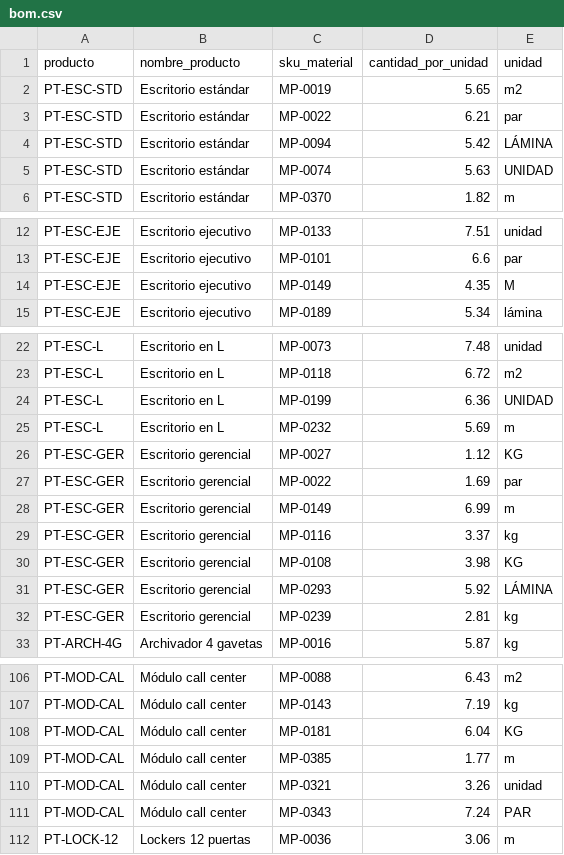
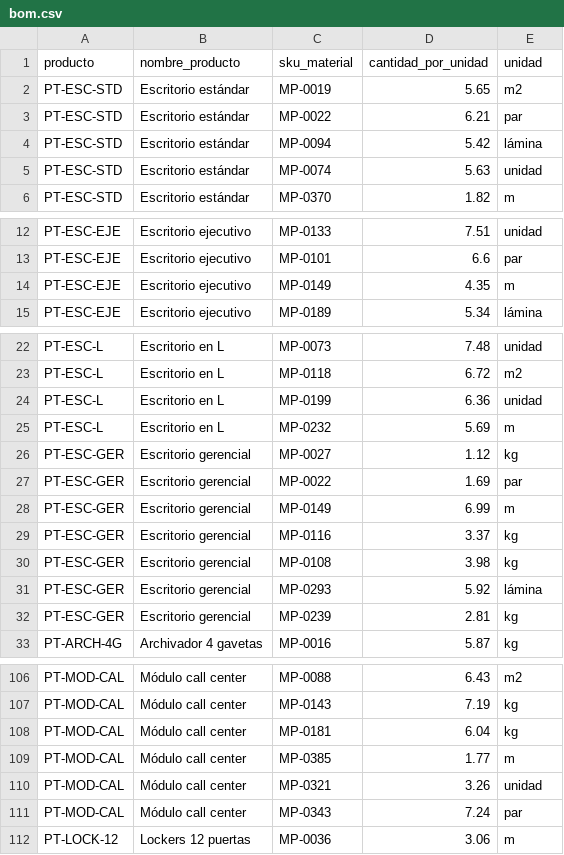
Before and after one commit to juliancarmotrice-star/E2, a CSV file: bom.csv, drawn as a sheet; only a part is shown, gaps mark what is left out; the diff covers the shown part only.

Commit message:
fix(data-quality): normalizacion de categorias, correccion de fechas y deduccion de lead times
- movimientos_inventario: correccion de formato y fechas invalidas YYYY-DD-MM a YYYY-MM-DD (2026-05-13)
- ordenes_compra: correccion de typo de decada en fecha_recepcion (2035 -> 2024/2025/2026)
- bom: estandarizacion de nomenclatura de unidad a minusculas
- maestro_materiales: consolidacion de 8 categorias canonicas y deduccion de 54 lead times nulos desde ordenes de compra
- sql: adicion de script reproducible de limpieza para Supabase
- .gitignore: adicion de carpetas temporales de scratch

```diff
--- a/bom.csv
+++ b/bom.csv
@@ -3,4 +3,4 @@ PT-ESC-STD,Escritorio estándar,MP-0019,5.65,m2
 PT-ESC-STD,Escritorio estándar,MP-0022,6.21,par
-PT-ESC-STD,Escritorio estándar,MP-0094,5.42,LÁMINA
-PT-ESC-STD,Escritorio estándar,MP-0074,5.63,UNIDAD
+PT-ESC-STD,Escritorio estándar,MP-0094,5.42,lámina
+PT-ESC-STD,Escritorio estándar,MP-0074,5.63,unidad
 PT-ESC-STD,Escritorio estándar,MP-0370,1.82,m
@@ -13,3 +13,3 @@ PT-ESC-EJE,Escritorio ejecutivo,MP-0133,7.51,unidad
 PT-ESC-EJE,Escritorio ejecutivo,MP-0101,6.6,par
-PT-ESC-EJE,Escritorio ejecutivo,MP-0149,4.35,M
+PT-ESC-EJE,Escritorio ejecutivo,MP-0149,4.35,m
 PT-ESC-EJE,Escritorio ejecutivo,MP-0189,5.34,lámina
@@ -23,5 +23,5 @@ PT-ESC-L,Escritorio en L,MP-0073,7.48,unidad
 PT-ESC-L,Escritorio en L,MP-0118,6.72,m2
-PT-ESC-L,Escritorio en L,MP-0199,6.36,UNIDAD
+PT-ESC-L,Escritorio en L,MP-0199,6.36,unidad
 PT-ESC-L,Escritorio en L,MP-0232,5.69,m
-PT-ESC-GER,Escritorio gerencial,MP-0027,1.12,KG
+PT-ESC-GER,Escritorio gerencial,MP-0027,1.12,kg
 PT-ESC-GER,Escritorio gerencial,MP-0022,1.69,par
@@ -29,4 +29,4 @@ PT-ESC-GER,Escritorio gerencial,MP-0149,6.99,m
 PT-ESC-GER,Escritorio gerencial,MP-0116,3.37,kg
-PT-ESC-GER,Escritorio gerencial,MP-0108,3.98,KG
-PT-ESC-GER,Escritorio gerencial,MP-0293,5.92,LÁMINA
+PT-ESC-GER,Escritorio gerencial,MP-0108,3.98,kg
+PT-ESC-GER,Escritorio gerencial,MP-0293,5.92,lámina
 PT-ESC-GER,Escritorio gerencial,MP-0239,2.81,kg
@@ -107,6 +107,6 @@ PT-MOD-CAL,Módulo call center,MP-0088,6.43,m2
 PT-MOD-CAL,Módulo call center,MP-0143,7.19,kg
-PT-MOD-CAL,Módulo call center,MP-0181,6.04,KG
+PT-MOD-CAL,Módulo call center,MP-0181,6.04,kg
 PT-MOD-CAL,Módulo call center,MP-0385,1.77,m
 PT-MOD-CAL,Módulo call center,MP-0321,3.26,unidad
-PT-MOD-CAL,Módulo call center,MP-0343,7.24,PAR
+PT-MOD-CAL,Módulo call center,MP-0343,7.24,par
 PT-LOCK-12,Lockers 12 puertas,MP-0036,3.06,m
```
Also changed, not shown: 4 edited cells elsewhere in this file, ordenes_compra.csv, 4 other files.
